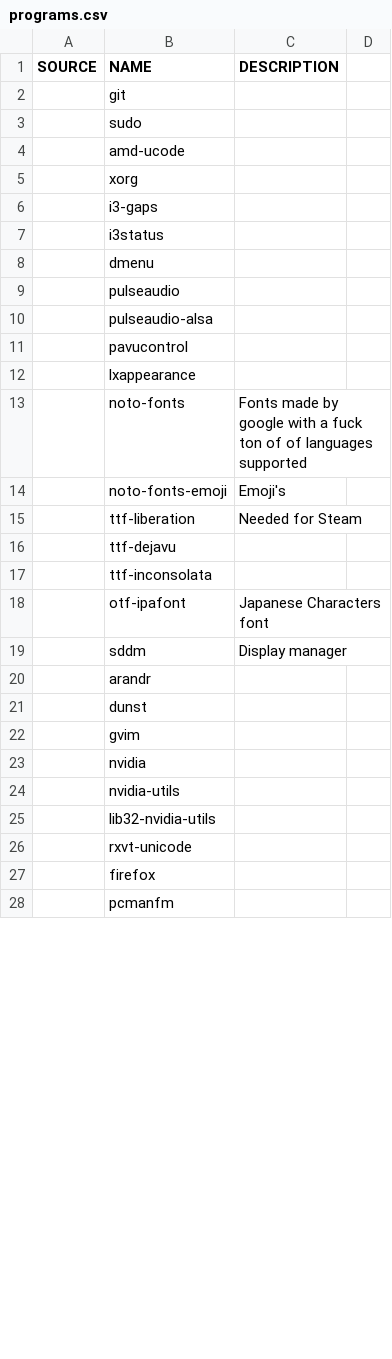
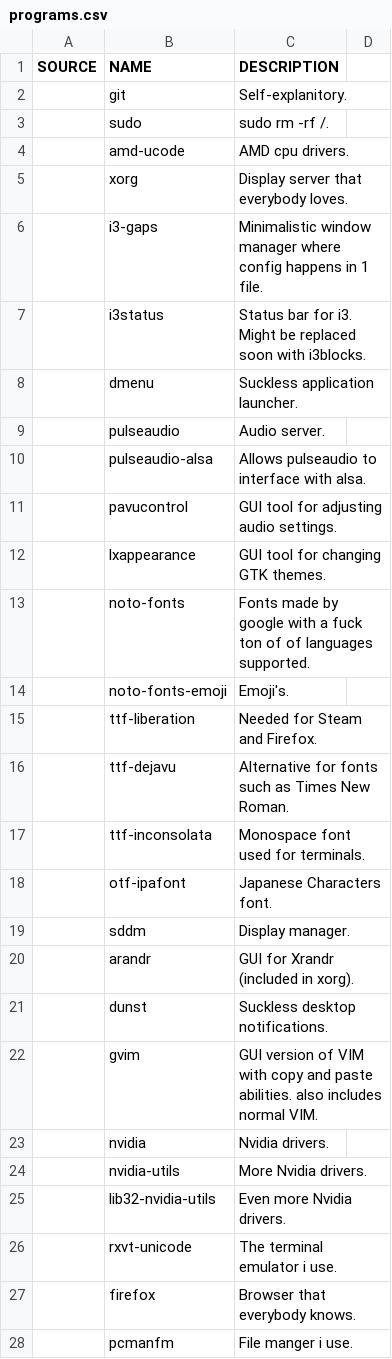
Before and after one commit to marcello505/MARBS, a CSV file: programs.csv, drawn as a sheet; only a part is shown; the diff covers the shown part only.

Commit message:
Added descriptions for all current apps.

```diff
--- a/programs.csv
+++ b/programs.csv
@@ -1,28 +1,28 @@
 SOURCE,NAME,DESCRIPTION
-,git,
-,sudo,
-,amd-ucode,
-,xorg,
-,i3-gaps,
-,i3status,
-,dmenu,
-,pulseaudio,
-,pulseaudio-alsa,
-,pavucontrol,
-,lxappearance,
-,noto-fonts,Fonts made by google with a fuck ton of of languages supported
-,noto-fonts-emoji,Emoji's
-,ttf-liberation, Needed for Steam
-,ttf-dejavu,
-,ttf-inconsolata,
-,otf-ipafont,Japanese Characters font
-,sddm,Display manager
-,arandr,
-,dunst,
-,gvim,
-,nvidia,
-,nvidia-utils,
-,lib32-nvidia-utils,
-,rxvt-unicode,
-,firefox,
-,pcmanfm,
+,git,Self-explanitory.
+,sudo,sudo rm -rf /.
+,amd-ucode,AMD cpu drivers.
+,xorg,Display server that everybody loves.
+,i3-gaps,Minimalistic window manager where config happens in 1 file.
+,i3status,Status bar for i3. Might be replaced soon with i3blocks.
+,dmenu,Suckless application launcher.
+,pulseaudio,Audio server.
+,pulseaudio-alsa,Allows pulseaudio to interface with alsa.
+,pavucontrol,GUI tool for adjusting audio settings.
+,lxappearance,GUI tool for changing GTK themes.
+,noto-fonts,Fonts made by google with a fuck ton of of languages supported.
+,noto-fonts-emoji,Emoji's.
+,ttf-liberation,Needed for Steam and Firefox.
+,ttf-dejavu,Alternative for fonts such as Times New Roman.
+,ttf-inconsolata,Monospace font used for terminals.
+,otf-ipafont,Japanese Characters font.
+,sddm,Display manager.
+,arandr,GUI for Xrandr (included in xorg).
+,dunst,Suckless desktop notifications.
+,gvim,GUI version of VIM with copy and paste abilities. also includes normal VIM.
+,nvidia,Nvidia drivers.
+,nvidia-utils,More Nvidia drivers.
+,lib32-nvidia-utils,Even more Nvidia drivers.
+,rxvt-unicode,The terminal emulator i use.
+,firefox,Browser that everybody knows.
+,pcmanfm,File manger i use.
```
Also changed, not shown: 30 edited cells elsewhere in this file.
